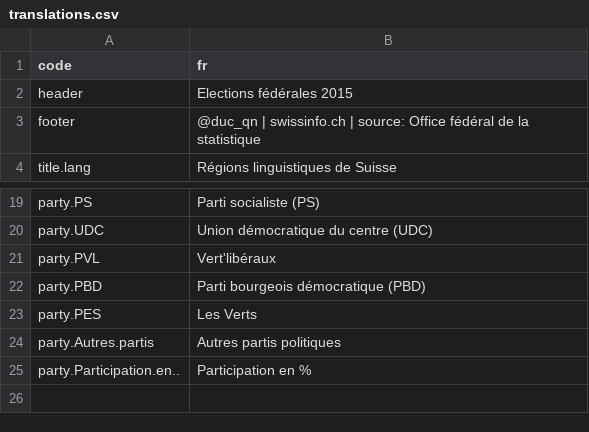
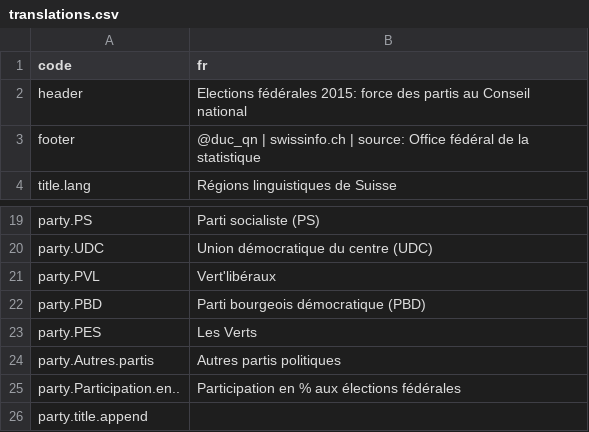
Before and after one commit to d-qn/2015_10_07_F2015_districtMaps, a CSV file: input/translations.csv, drawn as a sheet; only a part is shown, gaps mark what is left out.

```diff
--- a/input/translations.csv
+++ b/input/translations.csv
@@ -1,3 +1,3 @@
 code,fr
-header,Elections fédérales 2015
+header,Elections fédérales 2015: force des partis au Conseil national
 footer,@duc_qn | swissinfo.ch | source: Office fédéral de la statistique
@@ -24,2 +24,3 @@ party.PES,Les Verts
 party.Autres.partis,Autres partis politiques
-party.Participation.en..,Participation en %
+party.Participation.en..,Participation en % aux élections fédérales
+party.title.append,
```
Also changed, not shown: 7 other files.
